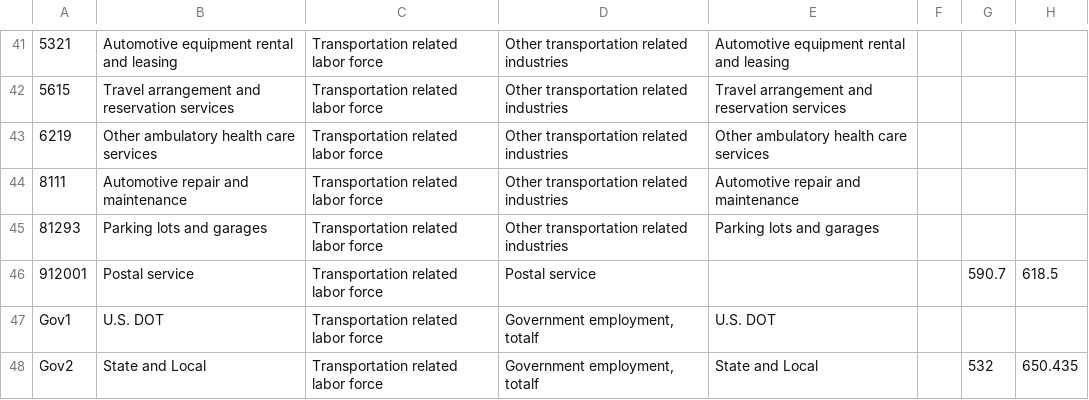
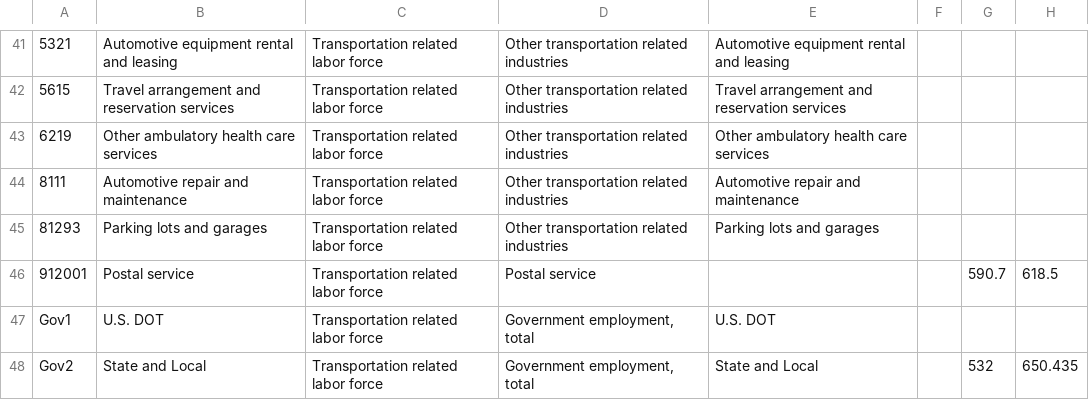
Before and after one commit to paulo-marquesmorgado/sandbox, a CSV file: USA_Labor_table_2022_csv.csv, drawn as a sheet; only a part is shown, gaps mark what is left out; the diff names each change by its address in the sheet, - before the commit and + after, or states it on an @@ line.

Commit message:
Add files via upload

```diff
--- a/USA_Labor_table_2022_csv.csv
+++ b/USA_Labor_table_2022_csv.csv
-D47:D48: Government employment, totalf
+D47:D48: Government employment, total
```
